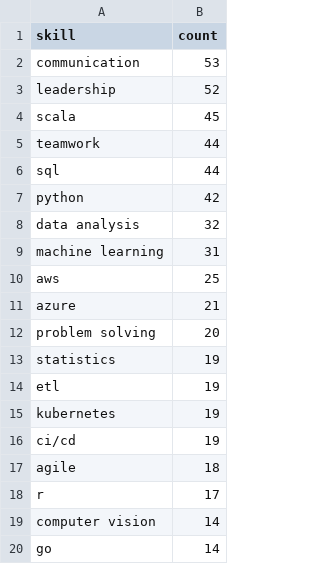
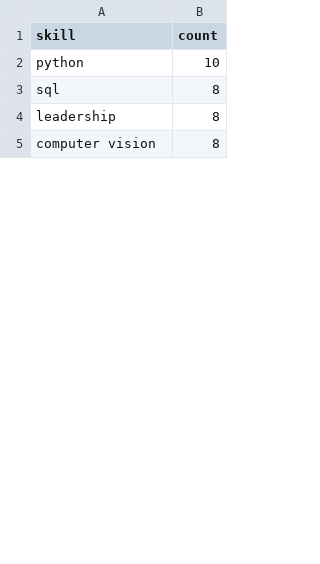
Before and after one commit to reddymohan-pro/pathfinder-job-navigator, a CSV file: data/skill_frequency.csv, drawn as a sheet; only a part is shown; the diff covers the shown part only.

```diff
--- a/data/skill_frequency.csv
+++ b/data/skill_frequency.csv
@@ -1,20 +1,5 @@
 skill,count
-communication,53
-leadership,52
-scala,45
-teamwork,44
-sql,44
-python,42
-data analysis,32
-machine learning,31
-aws,25
-azure,21
-problem solving,20
-statistics,19
-etl,19
-kubernetes,19
-ci/cd,19
-agile,18
-r,17
-computer vision,14
-go,14
+python,10
+sql,8
+leadership,8
+computer vision,8
```
Also changed, not shown: 31 added rows, 35 removed rows and 5 edited cells elsewhere in this file, 3 other files.
